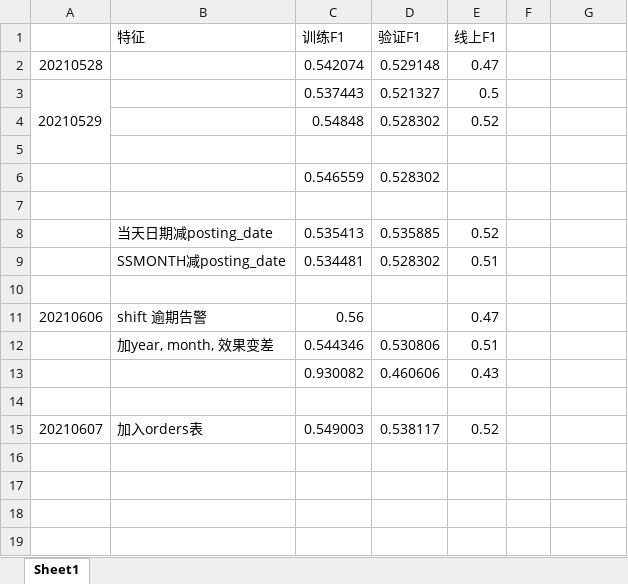
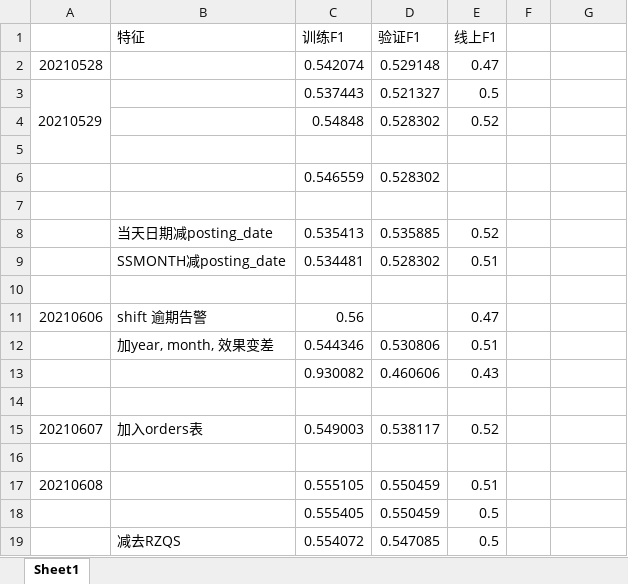
Before and after one commit to michaelzhouy/Competition, an Excel workbook: 12-DC/04-逾期风控预测/sub_records.xlsx, sheet Sheet1, drawn as a sheet; values as stored, in another font and other column widths than the file's, no borders; the diff names each change by its address in the sheet, - before the commit and + after, or states it on an @@ line.

Commit message:
Update sub_records.xlsx

```diff
--- a/12-DC/04-逾期风控预测/sub_records.xlsx (sheet Sheet1)
+++ b/12-DC/04-逾期风控预测/sub_records.xlsx (sheet Sheet1)
+row 16: (empty)
+row 17: 20210608 |  | 0.555105 | 0.550459 | 0.51
+row 18:  |  | 0.555405 | 0.550459 | 0.5
+row 19:  | 减去RZQS | 0.554072 | 0.547085 | 0.5
```
